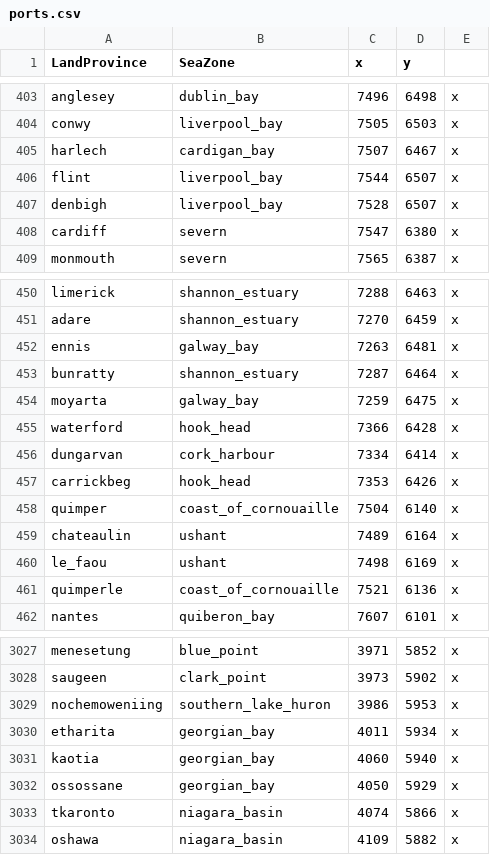
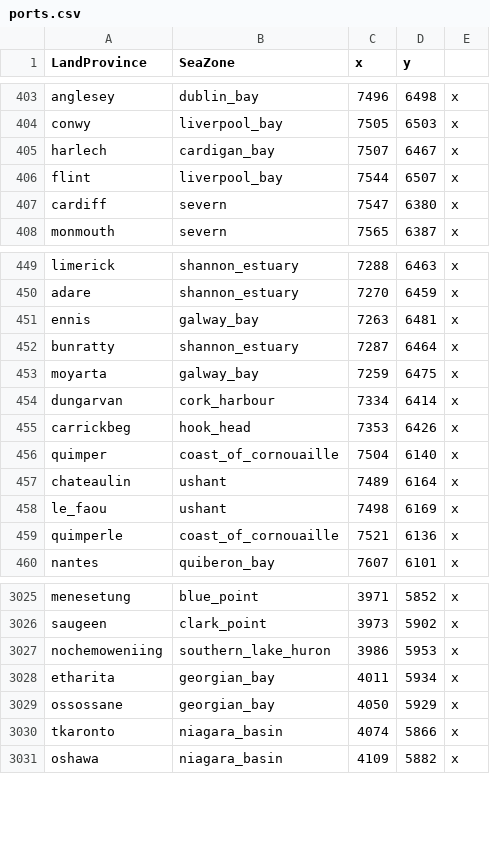
Before and after one commit to LinkLuver/Project-Alexander, a CSV file: in_game/map_data/ports.csv, drawn as a sheet; only a part is shown, gaps mark what is left out.

```diff
--- a/in_game/map_data/ports.csv
+++ b/in_game/map_data/ports.csv
@@ -406,3 +406,2 @@ harlech;cardigan_bay;7507;6467;x
 flint;liverpool_bay;7544;6507;x
-denbigh;liverpool_bay;7528;6507;x
 cardiff;severn;7547;6380;x
@@ -454,3 +453,2 @@ bunratty;shannon_estuary;7287;6464;x
 moyarta;galway_bay;7259;6475;x
-waterford;hook_head;7366;6428;x
 dungarvan;cork_harbour;7334;6414;x
@@ -3030,3 +3028,2 @@ nochemoweniing;southern_lake_huron;3986;5953;x
 etharita;georgian_bay;4011;5934;x
-kaotia;georgian_bay;4060;5940;x
 ossossane;georgian_bay;4050;5929;x
```
Also changed, not shown: 5 other files.
